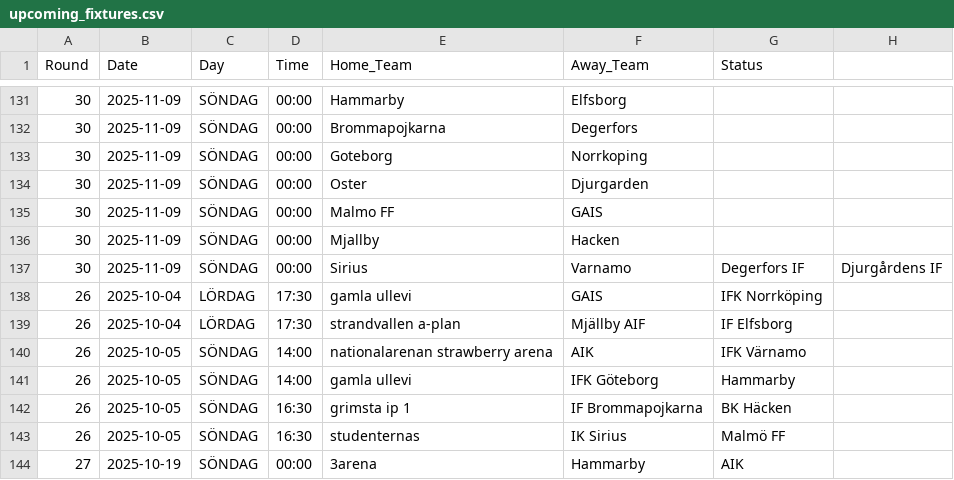
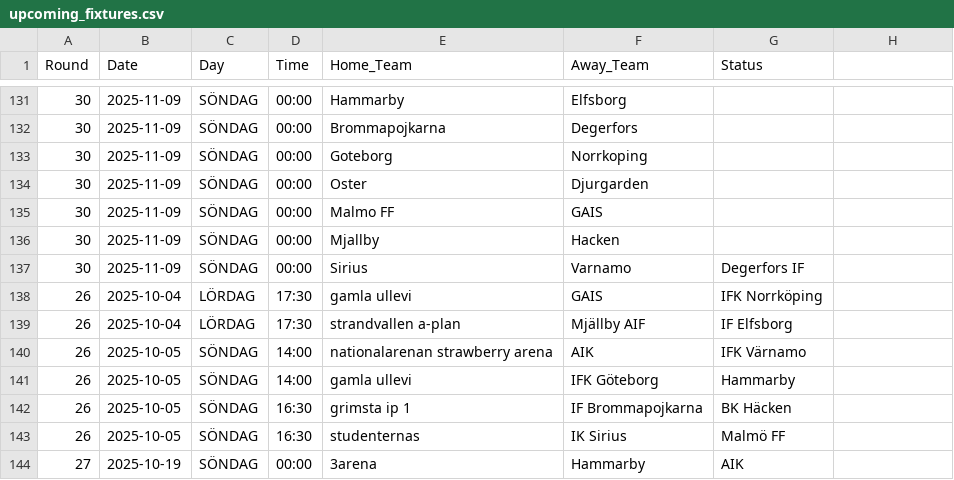
Before and after one commit to JCA374/allsvenskan, a CSV file: data/clean/upcoming_fixtures.csv, drawn as a sheet; only a part is shown, gaps mark what is left out; the diff names each change by its address in the sheet, - before the commit and + after, or states it on an @@ line.

```diff
--- a/data/clean/upcoming_fixtures.csv
+++ b/data/clean/upcoming_fixtures.csv
-H137: Djurgårdens IF
+H137: (empty)
```
Also changed, not shown: 3 other files.
